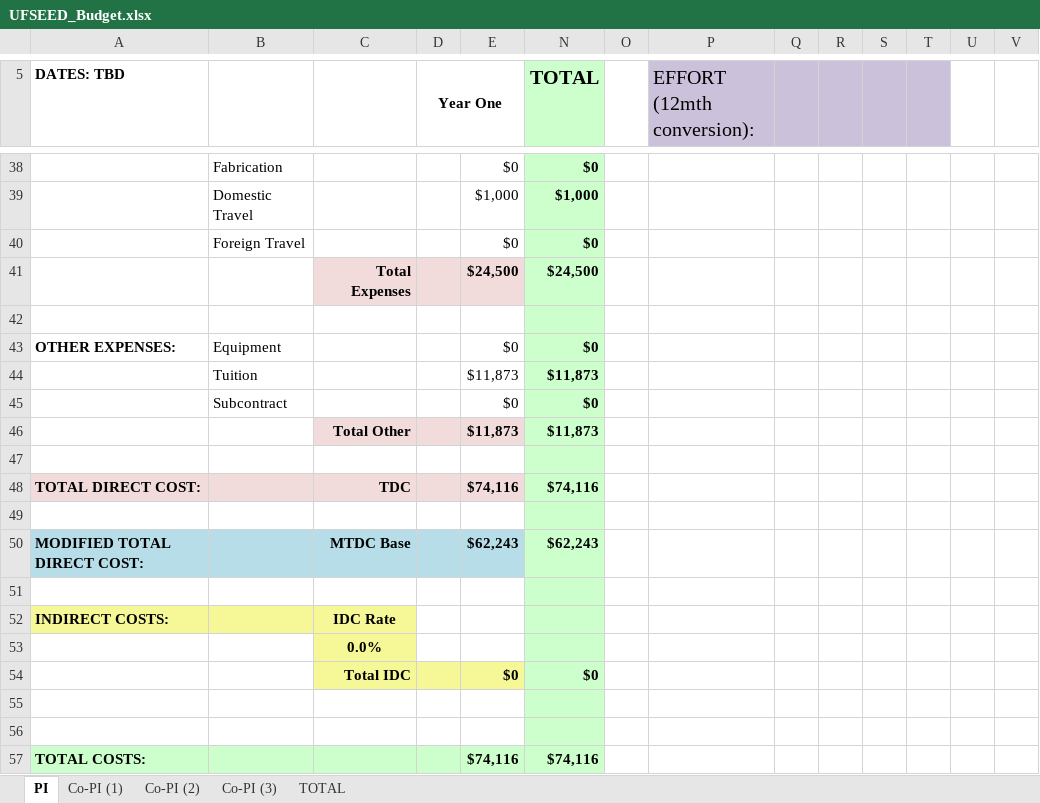
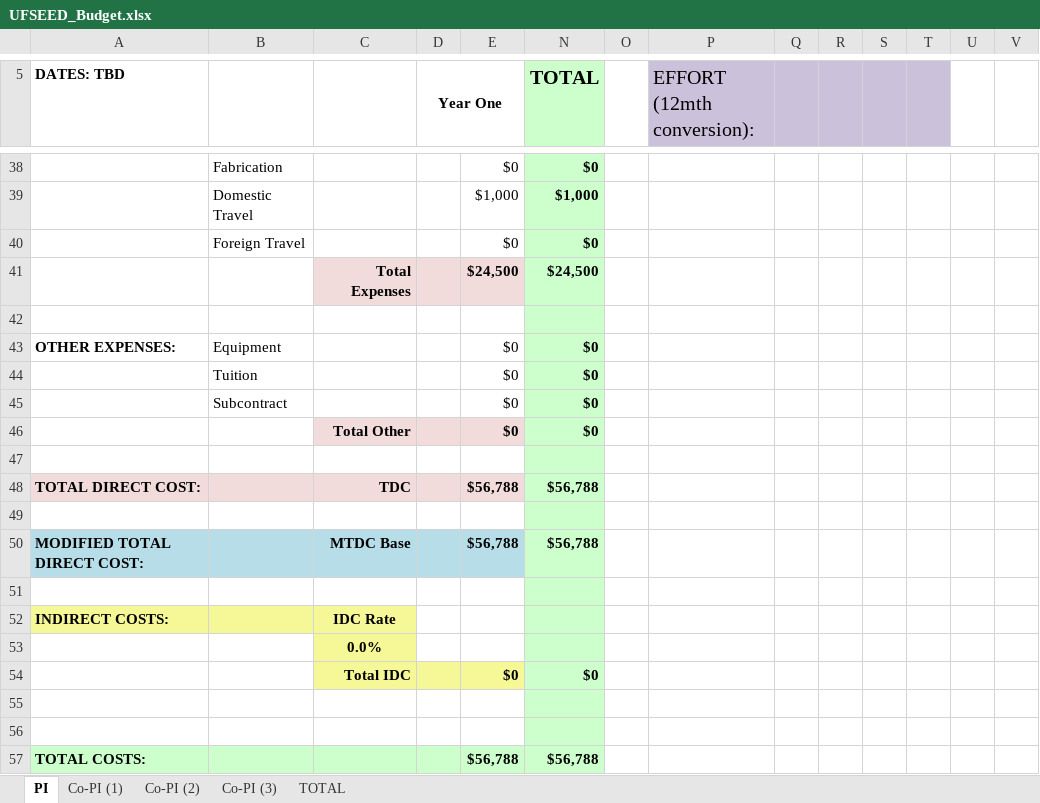
Before and after one commit to joaquincasanova/proposals, an Excel workbook: nifa/UFSEED_Budget.xlsx, sheet PI, drawn as a sheet; only a part is shown, gaps mark what is left out; values as stored, in another font and other column widths than the file's, no borders; removed rows and columns are numbered as before the commit, all else as after; rows hold the shown columns only; the diff covers the shown part only; the diff names each change by its address in the sheet, - before the commit and + after, or states it on an @@ line.

```diff
--- a/nifa/UFSEED_Budget.xlsx (sheet PI)
+++ b/nifa/UFSEED_Budget.xlsx (sheet PI)
-row 44:  | Tuition |  |  | $11,873 | $11,873
+row 44:  | Tuition |  |  | $0 | $0
-row 46:  |  | Total Other |  | $11,873 | $11,873
+row 46:  |  | Total Other |  | $0 | $0
-E48: $74,116
+E48: $56,788
-N48 (TOTAL): $74,116
+N48 (TOTAL): $56,788
-E50: $62,243
+E50: $56,788
-N50 (TOTAL): $62,243
+N50 (TOTAL): $56,788
-E57: $74,116
+E57: $56,788
-N57 (TOTAL): $74,116
+N57 (TOTAL): $56,788
```
Also changed, not shown: 3 added rows, 3 removed rows and 22 edited cells elsewhere in this sheet, sheet TOTAL, sheet Co-PI (1), 16 other files.
